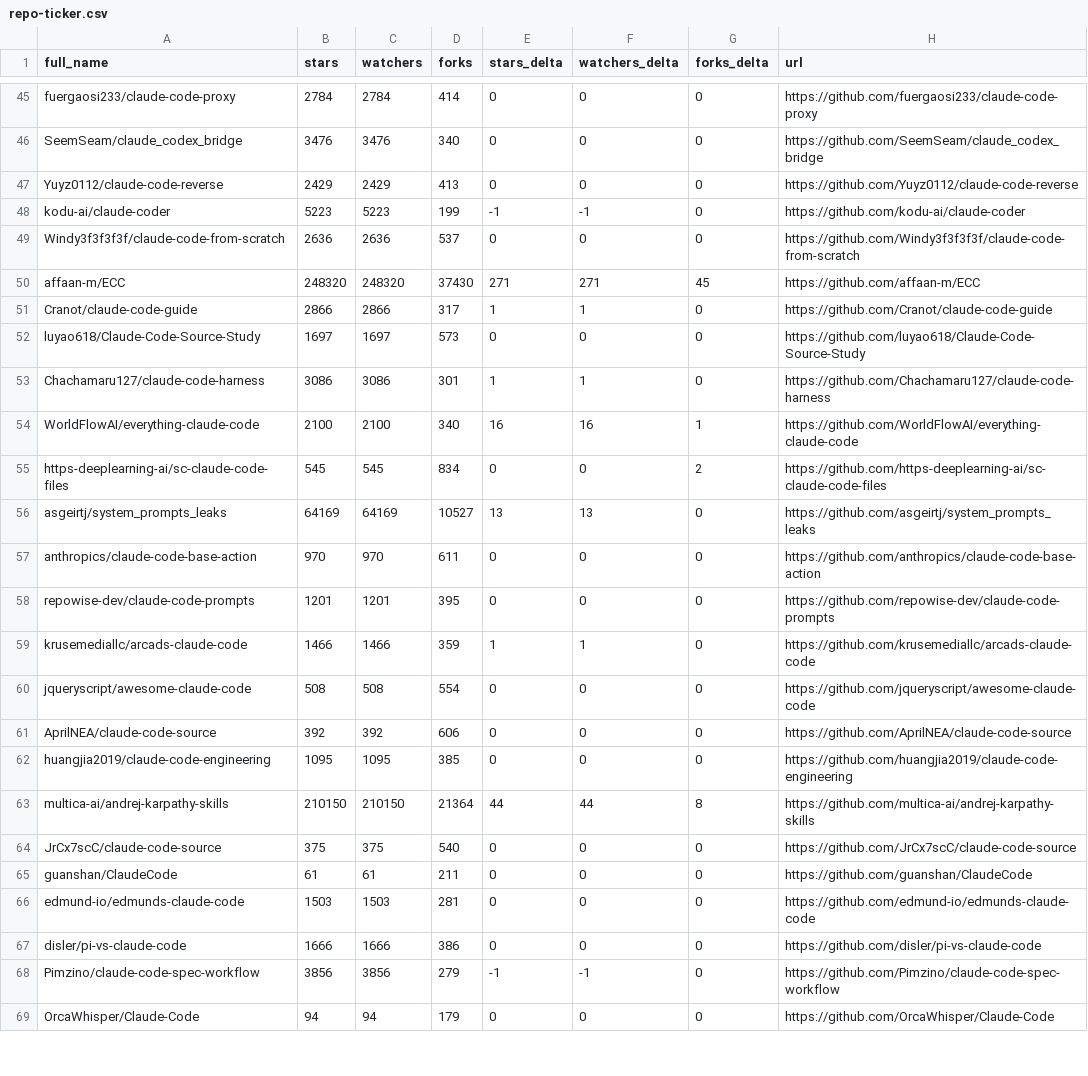
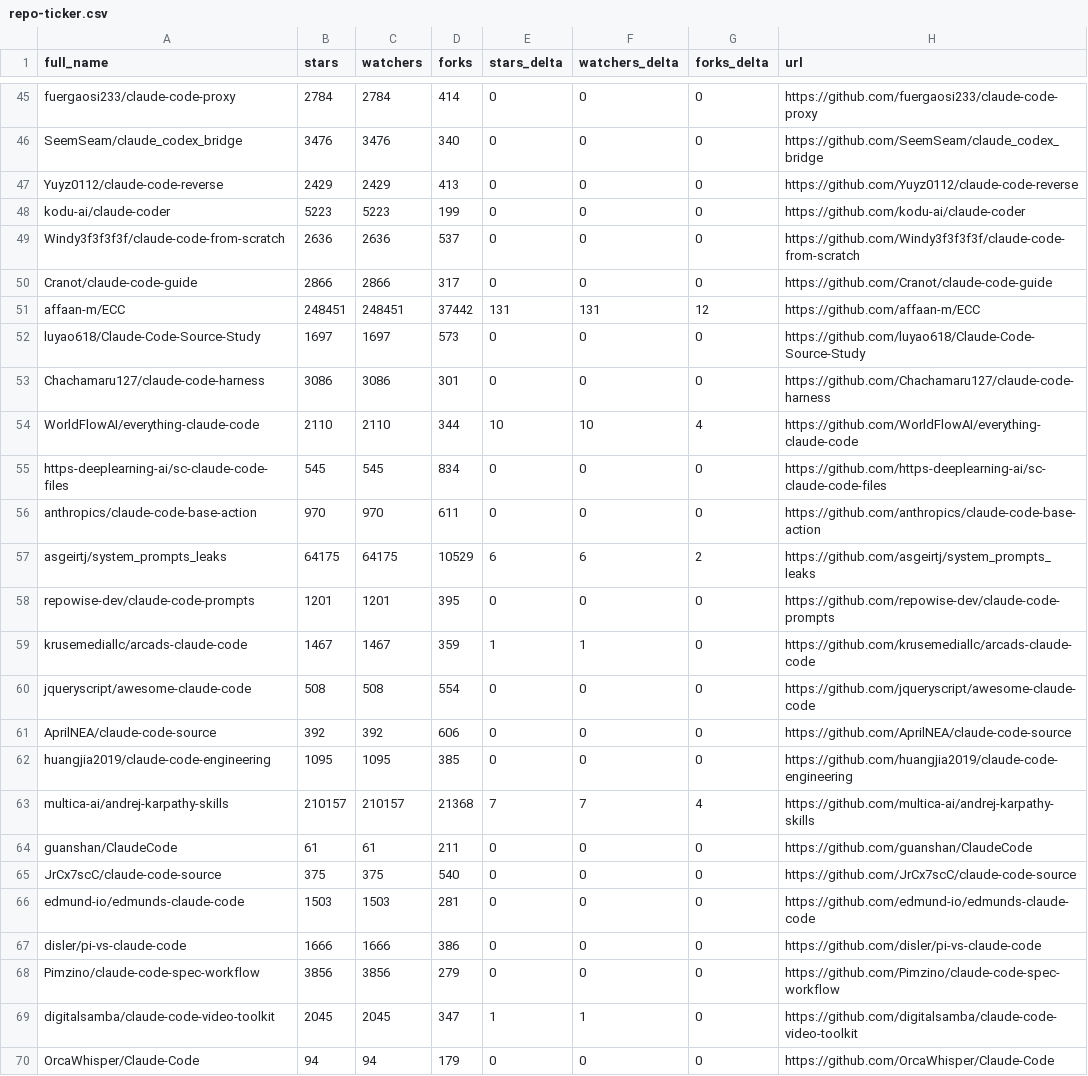
Before and after one commit to alinu/awesome-claude-code, a CSV file: data/repo-ticker.csv, drawn as a sheet; only a part is shown, gaps mark what is left out; the diff covers the shown part only.

```diff
--- a/data/repo-ticker.csv
+++ b/data/repo-ticker.csv
@@ -47,14 +47,14 @@ SeemSeam/claude_codex_bridge,3476,3476,340,0,0,0,https://github.com/SeemSeam/cla
 Yuyz0112/claude-code-reverse,2429,2429,413,0,0,0,https://github.com/Yuyz0112/claude-code-reverse
-kodu-ai/claude-coder,5223,5223,199,-1,-1,0,https://github.com/kodu-ai/claude-coder
+kodu-ai/claude-coder,5223,5223,199,0,0,0,https://github.com/kodu-ai/claude-coder
 Windy3f3f3f3f/claude-code-from-scratch,2636,2636,537,0,0,0,https://github.com/Windy3f3f3f3f/claude-code-from-scratch
-affaan-m/ECC,248320,248320,37430,271,271,45,https://github.com/affaan-m/ECC
-Cranot/claude-code-guide,2866,2866,317,1,1,0,https://github.com/Cranot/claude-code-guide
+Cranot/claude-code-guide,2866,2866,317,0,0,0,https://github.com/Cranot/claude-code-guide
+affaan-m/ECC,248451,248451,37442,131,131,12,https://github.com/affaan-m/ECC
 luyao618/Claude-Code-Source-Study,1697,1697,573,0,0,0,https://github.com/luyao618/Claude-Code-Source-Study
-Chachamaru127/claude-code-harness,3086,3086,301,1,1,0,https://github.com/Chachamaru127/claude-code-harness
-WorldFlowAI/everything-claude-code,2100,2100,340,16,16,1,https://github.com/WorldFlowAI/everything-claude-code
-https-deeplearning-ai/sc-claude-code-files,545,545,834,0,0,2,https://github.com/https-deeplearning-ai/sc-claude-code-files
-asgeirtj/system_prompts_leaks,64169,64169,10527,13,13,0,https://github.com/asgeirtj/system_prompts_leaks
+Chachamaru127/claude-code-harness,3086,3086,301,0,0,0,https://github.com/Chachamaru127/claude-code-harness
+WorldFlowAI/everything-claude-code,2110,2110,344,10,10,4,https://github.com/WorldFlowAI/everything-claude-code
+https-deeplearning-ai/sc-claude-code-files,545,545,834,0,0,0,https://github.com/https-deeplearning-ai/sc-claude-code-files
 anthropics/claude-code-base-action,970,970,611,0,0,0,https://github.com/anthropics/claude-code-base-action
+asgeirtj/system_prompts_leaks,64175,64175,10529,6,6,2,https://github.com/asgeirtj/system_prompts_leaks
 repowise-dev/claude-code-prompts,1201,1201,395,0,0,0,https://github.com/repowise-dev/claude-code-prompts
-krusemediallc/arcads-claude-code,1466,1466,359,1,1,0,https://github.com/krusemediallc/arcads-claude-code
+krusemediallc/arcads-claude-code,1467,1467,359,1,1,0,https://github.com/krusemediallc/arcads-claude-code
 jqueryscript/awesome-claude-code,508,508,554,0,0,0,https://github.com/jqueryscript/awesome-claude-code
@@ -62,8 +62,9 @@ AprilNEA/claude-code-source,392,392,606,0,0,0,https://github.com/AprilNEA/claude
 huangjia2019/claude-code-engineering,1095,1095,385,0,0,0,https://github.com/huangjia2019/claude-code-engineering
-multica-ai/andrej-karpathy-skills,210150,210150,21364,44,44,8,https://github.com/multica-ai/andrej-karpathy-skills
+multica-ai/andrej-karpathy-skills,210157,210157,21368,7,7,4,https://github.com/multica-ai/andrej-karpathy-skills
+guanshan/ClaudeCode,61,61,211,0,0,0,https://github.com/guanshan/ClaudeCode
 JrCx7scC/claude-code-source,375,375,540,0,0,0,https://github.com/JrCx7scC/claude-code-source
-guanshan/ClaudeCode,61,61,211,0,0,0,https://github.com/guanshan/ClaudeCode
 edmund-io/edmunds-claude-code,1503,1503,281,0,0,0,https://github.com/edmund-io/edmunds-claude-code
 disler/pi-vs-claude-code,1666,1666,386,0,0,0,https://github.com/disler/pi-vs-claude-code
-Pimzino/claude-code-spec-workflow,3856,3856,279,-1,-1,0,https://github.com/Pimzino/claude-code-spec-workflow
+Pimzino/claude-code-spec-workflow,3856,3856,279,0,0,0,https://github.com/Pimzino/claude-code-spec-workflow
+digitalsamba/claude-code-video-toolkit,2045,2045,347,1,1,0,https://github.com/digitalsamba/claude-code-video-toolkit
 OrcaWhisper/Claude-Code,94,94,179,0,0,0,https://github.com/OrcaWhisper/Claude-Code
```
Also changed, not shown: 1 added row, 2 removed rows, 1 moved row and 95 edited cells elsewhere in this file, 2 other files.
